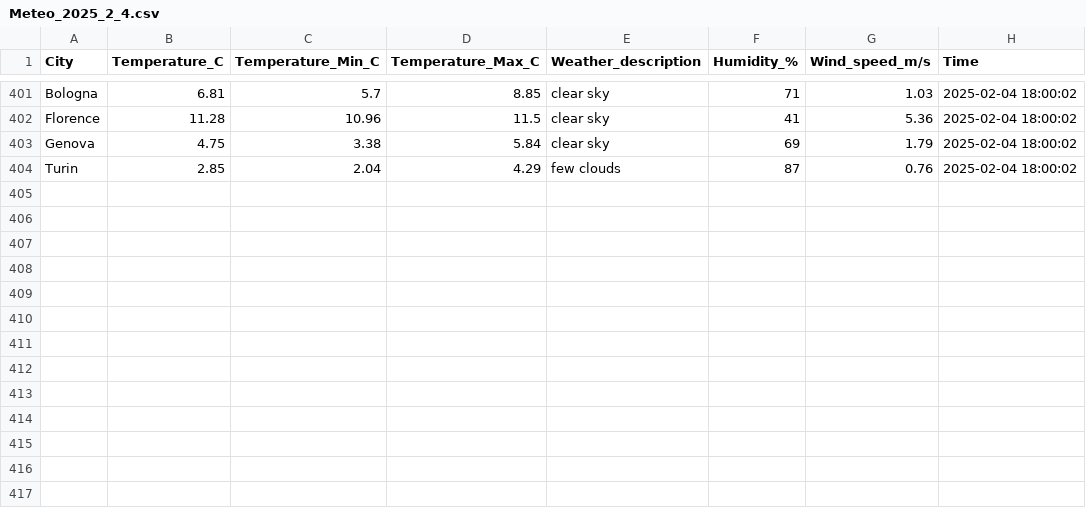
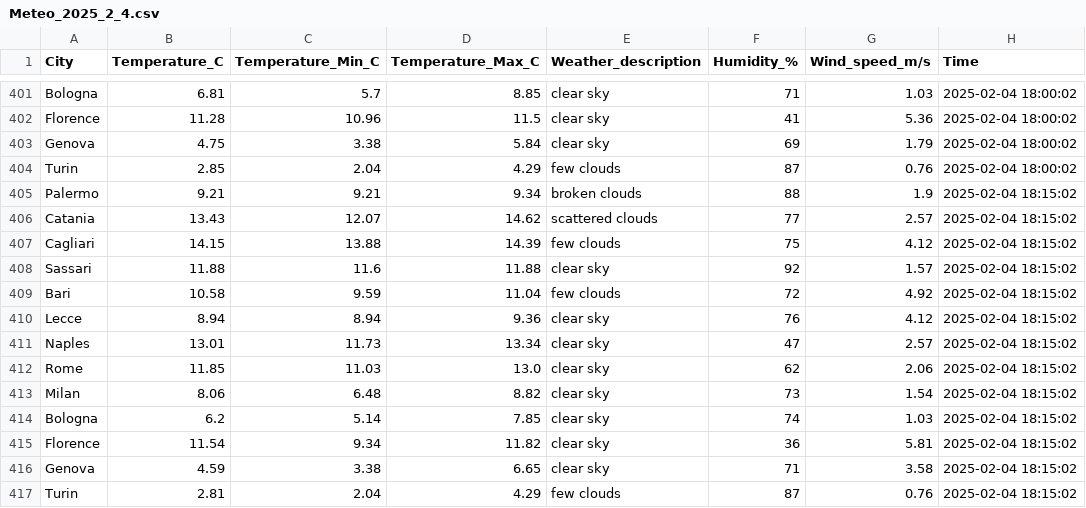
Before and after one commit to FabioBiit/METEO, a CSV file: STORICO_ROW_CSV/2025/2/4/Meteo_2025_2_4.csv, drawn as a sheet; only a part is shown, gaps mark what is left out; the diff names each change by its address in the sheet, - before the commit and + after, or states it on an @@ line.

Commit message:
Nuove modifiche e pulizia dati

```diff
--- a/STORICO_ROW_CSV/2025/2/4/Meteo_2025_2_4.csv
+++ b/STORICO_ROW_CSV/2025/2/4/Meteo_2025_2_4.csv
+row 405: Palermo | 9.21 | 9.21 | 9.34 | broken clouds | 88 | 1.9 | 2025-02-04 18:15:02
+row 406: Catania | 13.43 | 12.07 | 14.62 | scattered clouds | 77 | 2.57 | 2025-02-04 18:15:02
+row 407: Cagliari | 14.15 | 13.88 | 14.39 | few clouds | 75 | 4.12 | 2025-02-04 18:15:02
+row 408: Sassari | 11.88 | 11.6 | 11.88 | clear sky | 92 | 1.57 | 2025-02-04 18:15:02
+row 409: Bari | 10.58 | 9.59 | 11.04 | few clouds | 72 | 4.92 | 2025-02-04 18:15:02
+row 410: Lecce | 8.94 | 8.94 | 9.36 | clear sky | 76 | 4.12 | 2025-02-04 18:15:02
+row 411: Naples | 13.01 | 11.73 | 13.34 | clear sky | 47 | 2.57 | 2025-02-04 18:15:02
+row 412: Rome | 11.85 | 11.03 | 13.0 | clear sky | 62 | 2.06 | 2025-02-04 18:15:02
+row 413: Milan | 8.06 | 6.48 | 8.82 | clear sky | 73 | 1.54 | 2025-02-04 18:15:02
+row 414: Bologna | 6.2 | 5.14 | 7.85 | clear sky | 74 | 1.03 | 2025-02-04 18:15:02
+row 415: Florence | 11.54 | 9.34 | 11.82 | clear sky | 36 | 5.81 | 2025-02-04 18:15:02
+row 416: Genova | 4.59 | 3.38 | 6.65 | clear sky | 71 | 3.58 | 2025-02-04 18:15:02
+row 417: Turin | 2.81 | 2.04 | 4.29 | few clouds | 87 | 0.76 | 2025-02-04 18:15:02
```
